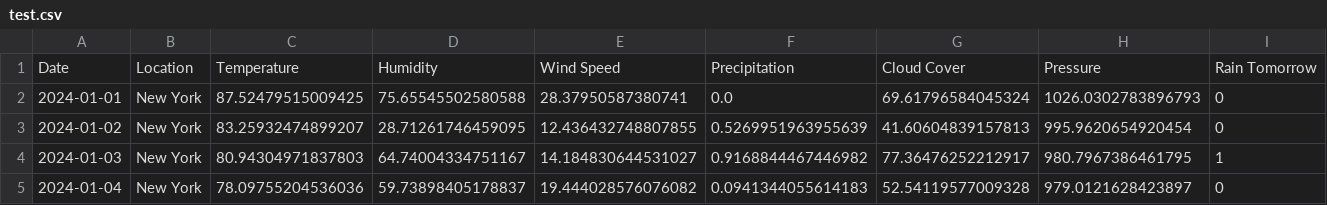
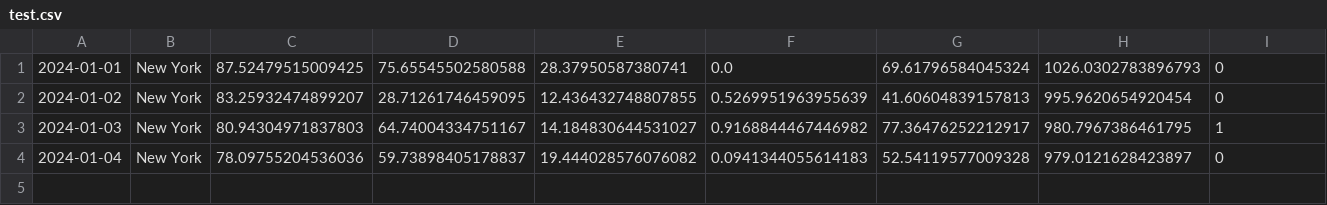
Before and after one commit to Aditya-Guthey-Projects/TestRainPredictor, a CSV file: csv_folder/test.csv, drawn as a sheet.

Commit message:
Update test.csv

```diff
--- a/csv_folder/test.csv
+++ b/csv_folder/test.csv
@@ -1,2 +1 @@
-Date,Location,Temperature,Humidity,Wind Speed,Precipitation,Cloud Cover,Pressure,Rain Tomorrow
 2024-01-01,New York,87.52479515009425,75.65545502580588,28.37950587380741,0.0,69.61796584045324,1026.0302783896793,0
```
